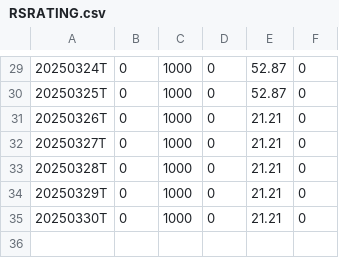
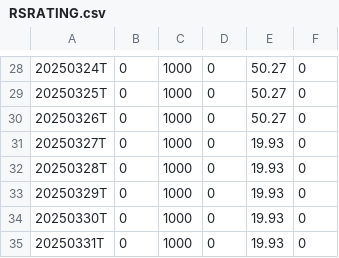
Before and after one commit to dpatelj88/rs-log, a CSV file: output/RSRATING.csv, drawn as a sheet; only a part is shown, gaps mark what is left out; the diff covers the shown part only.

```diff
--- a/output/RSRATING.csv
+++ b/output/RSRATING.csv
@@ -29,7 +28,8 @@
-20250324T,0,1000,0,52.87,0
-20250325T,0,1000,0,52.87,0
-20250326T,0,1000,0,21.21,0
-20250327T,0,1000,0,21.21,0
-20250328T,0,1000,0,21.21,0
-20250329T,0,1000,0,21.21,0
-20250330T,0,1000,0,21.21,0
+20250324T,0,1000,0,50.27,0
+20250325T,0,1000,0,50.27,0
+20250326T,0,1000,0,50.27,0
+20250327T,0,1000,0,19.93,0
+20250328T,0,1000,0,19.93,0
+20250329T,0,1000,0,19.93,0
+20250330T,0,1000,0,19.93,0
+20250331T,0,1000,0,19.93,0
```
Also changed, not shown: 1 removed row and 27 edited cells elsewhere in this file, output/rs_industries.csv, output/rs_stocks.csv.
